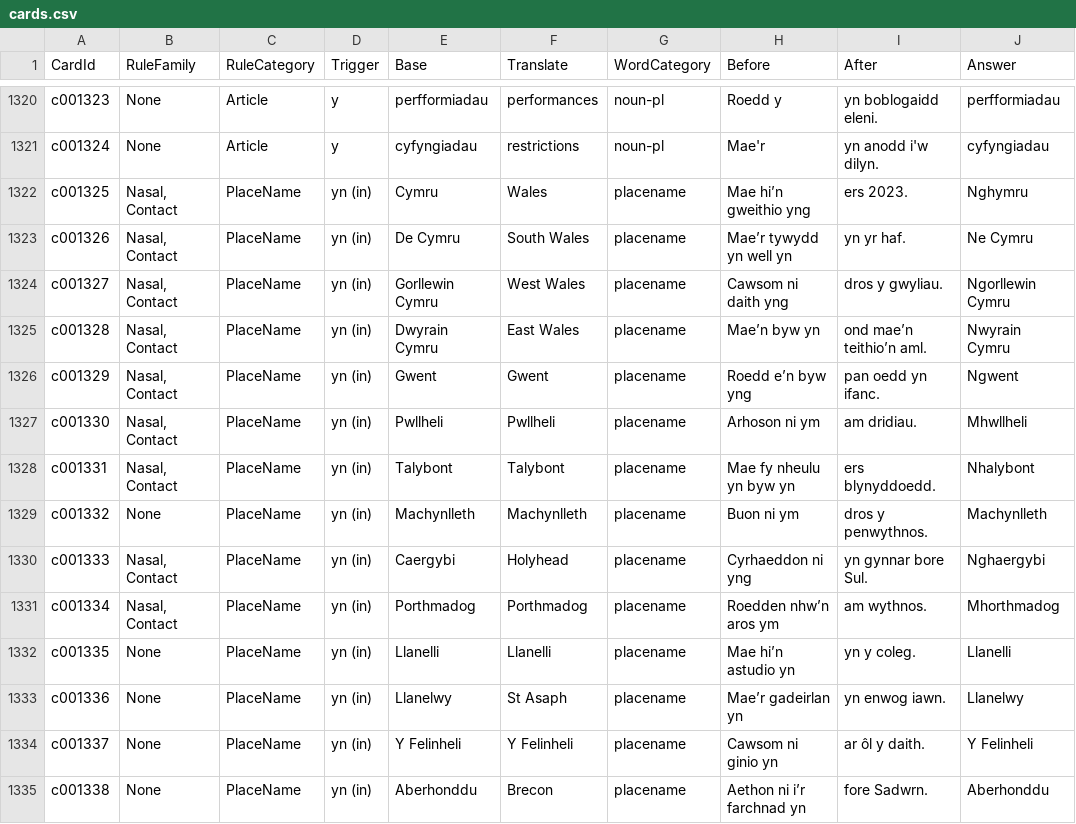
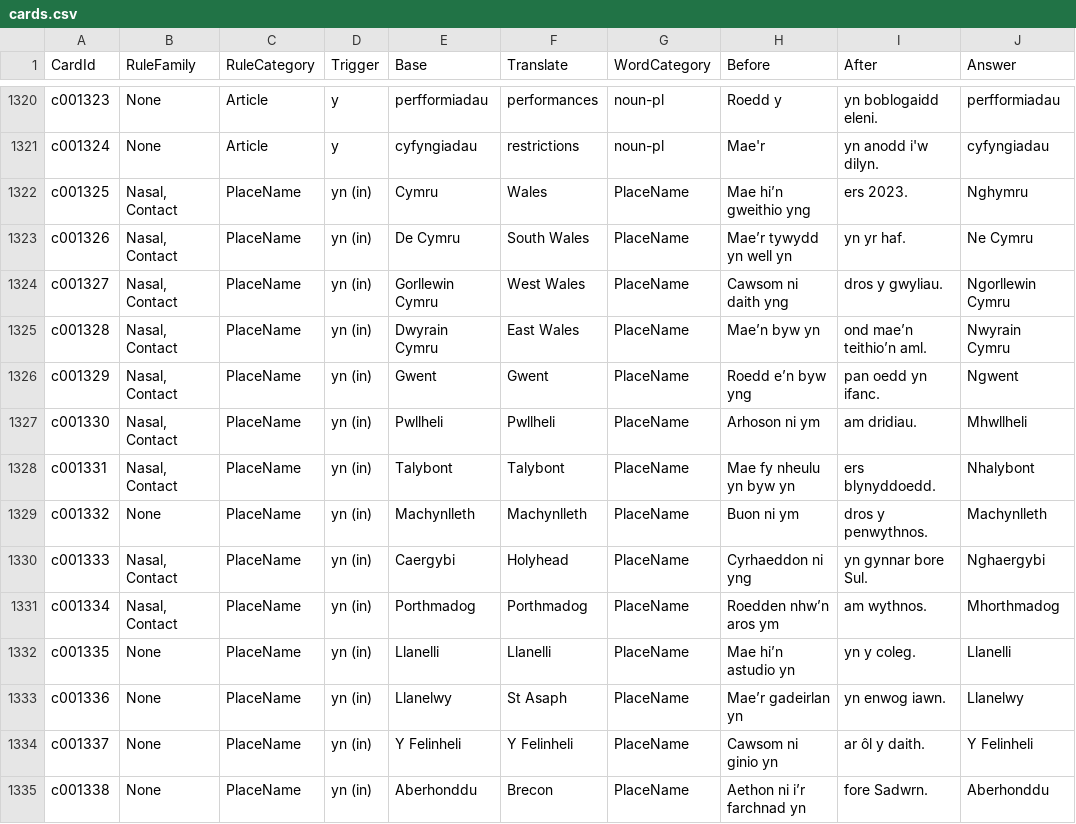
Before and after one commit to katyjohannab/mutationtrainer-react, a CSV file: public/data/cards.csv, drawn as a sheet; only a part is shown, gaps mark what is left out; the diff covers the shown part only; the diff names each change by its address in the sheet, - before the commit and + after, or states it on an @@ line.

```diff
--- a/public/data/cards.csv
+++ b/public/data/cards.csv
-G1322:G1335 (WordCategory): placename
+G1322:G1335 (WordCategory): PlaceName
```
Also changed, not shown: 82 edited cells elsewhere in this file, public/data/article-sylfaen.csv, public/data/prep.csv, 22 other files.
